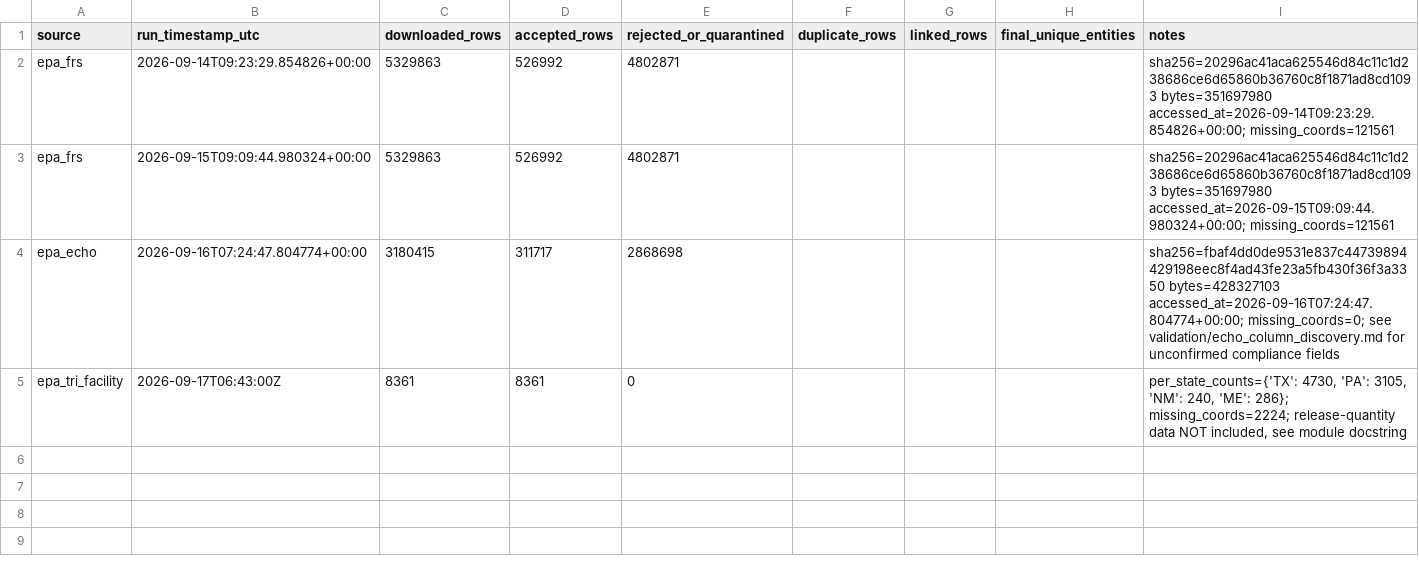
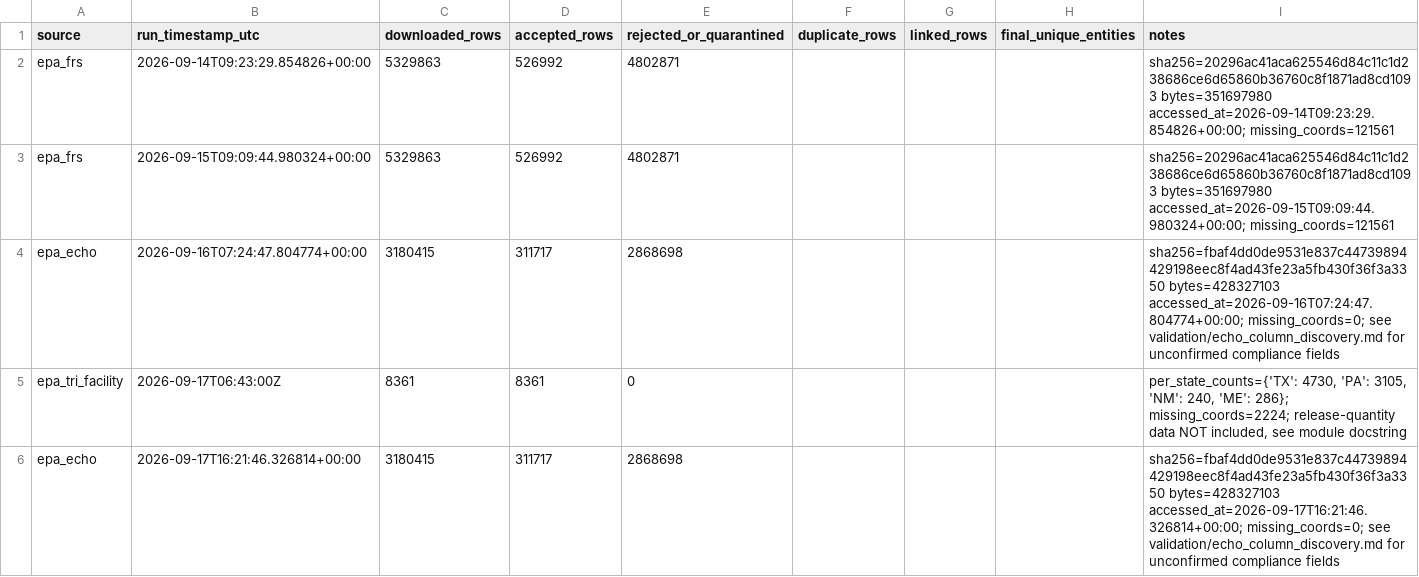
Before and after one commit to Zika-me/trace-er-explorer, a CSV file: validation/source_volume_log.csv, drawn as a sheet.

```diff
--- a/validation/source_volume_log.csv
+++ b/validation/source_volume_log.csv
@@ -5 +5,2 @@ epa_echo,2026-09-16T07:24:47.804774+00:00,3180415,311717,2868698,,,,sha256=fbaf4
 epa_tri_facility,2026-09-17T06:43:00Z,8361,8361,0,,,,"per_state_counts={'TX': 4730, 'PA': 3105, 'NM': 240, 'ME': 286}; missing_coords=2224; release-quantity data NOT included, see module docstring"
+epa_echo,2026-09-17T16:21:46.326814+00:00,3180415,311717,2868698,,,,sha256=fbaf4dd0de9531e837c44739894429198eec8f4ad43fe23a5fb430f36f3a3350 bytes=428327103 accessed_at=2026-09-17T16:21:46.326814+00:00; missing_coords=0; see validation/echo_column_discovery.md for unconfirmed compliance fields
```
Also changed, not shown: 2 other files.
